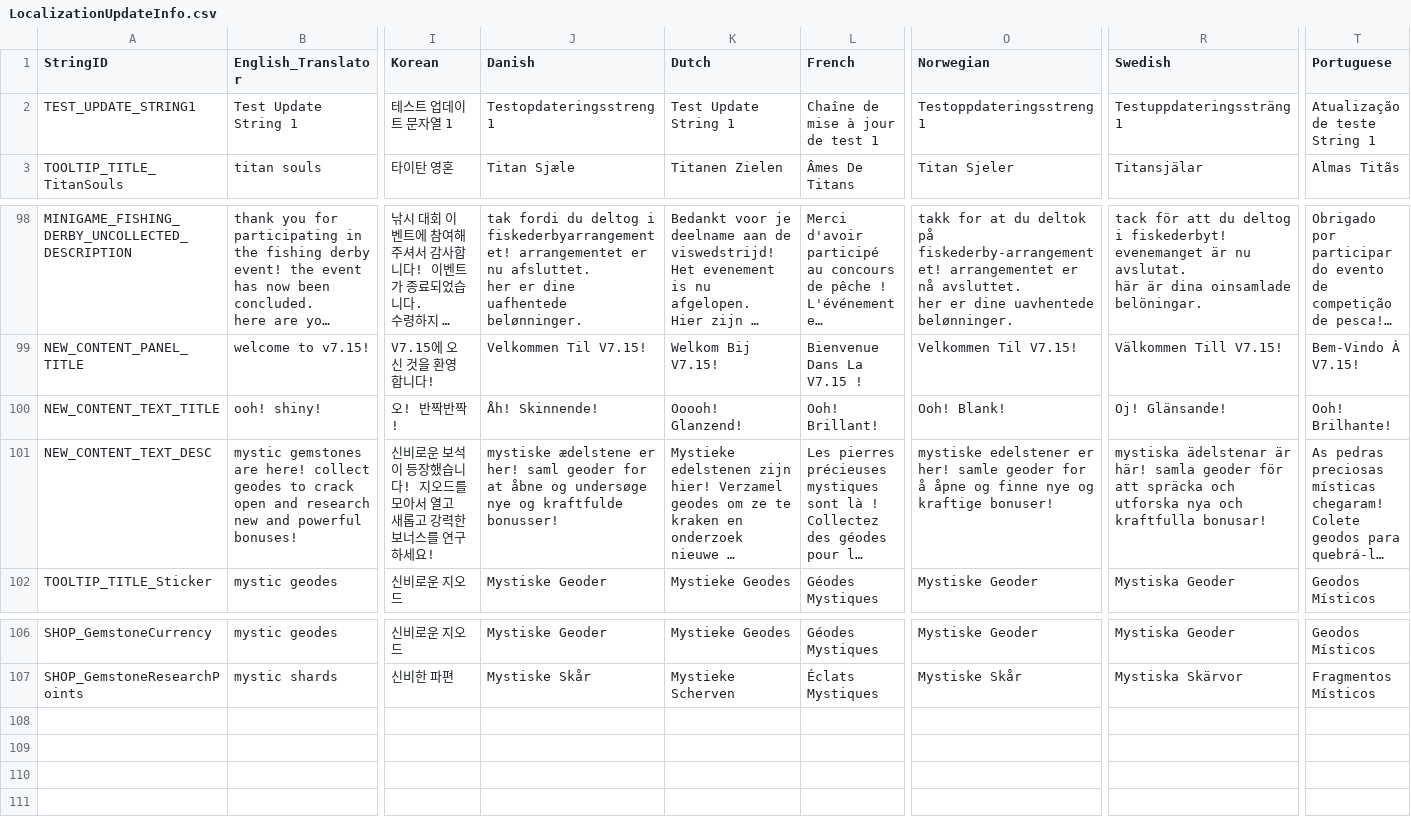
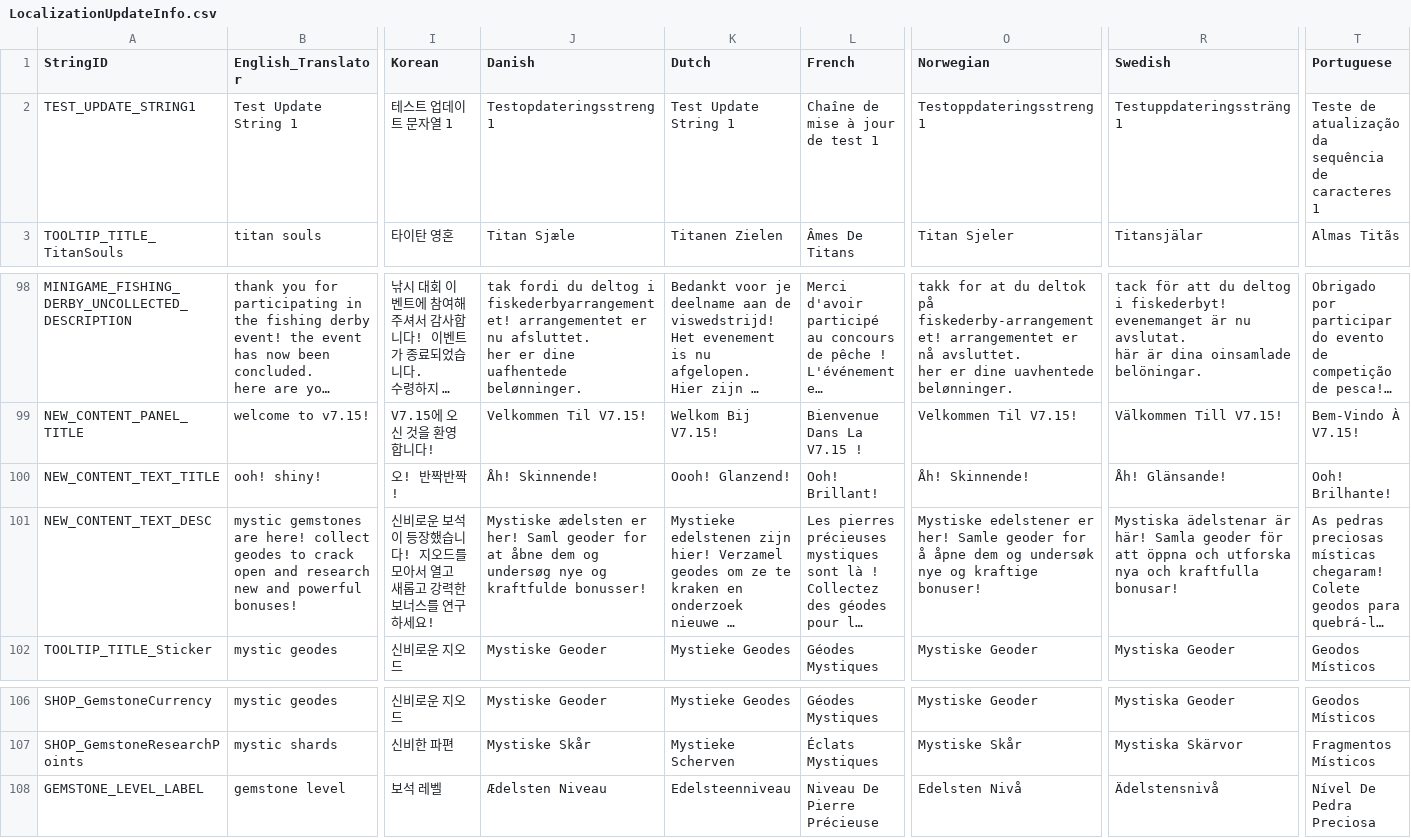
Before and after one commit to rawrzcookie/TT2_CSV, a CSV file: csv/LocalizationUpdateInfo.csv, drawn as a sheet; only a part is shown, gaps mark what is left out; long unchanged cells end in …; rows hold the shown columns only; the diff names each change by its address in the sheet, - before the commit and + after, or states it on an @@ line.

```diff
--- a/csv/LocalizationUpdateInfo.csv
+++ b/csv/LocalizationUpdateInfo.csv
-T2 (Portuguese): Atualização de teste String 1
+T2 (Portuguese): Teste de atualização da sequência de caracteres 1
-K100 (Dutch): Ooooh! Glanzend!
+K100 (Dutch): Oooh! Glanzend!
-O100 (Norwegian): Ooh! Blank!
+O100 (Norwegian): Åh! Skinnende!
-R100 (Swedish): Oj! Glänsande!
+R100 (Swedish): Åh! Glänsande!
-J101 (Danish): mystiske ædelstene er her! saml geoder for at åbne og undersøge nye og…
+J101 (Danish): Mystiske ædelsten er her! Saml geoder for at åbne dem og undersøg nye og…
-O101 (Norwegian): mystiske edelstener er her! samle geoder for å åpne og finne nye og…
+O101 (Norwegian): Mystiske edelstener er her! Samle geoder for å åpne dem og undersøk nye og…
-R101 (Swedish): mystiska ädelstenar är här! samla geoder för att spräcka och utforska…
+R101 (Swedish): Mystiska ädelstenar är här! Samla geoder för att öppna och utforska…
+row 108: GEMSTONE_LEVEL_LABEL | gemstone level | 보석 레벨 | Ædelsten Niveau | Edelsteenniveau | Niveau De Pierre Précieuse | Edelsten Nivå | Ädelstensnivå | Nível De Pedra Preciosa
```
Also changed, not shown: csv/ArtifactInfo.csv.
